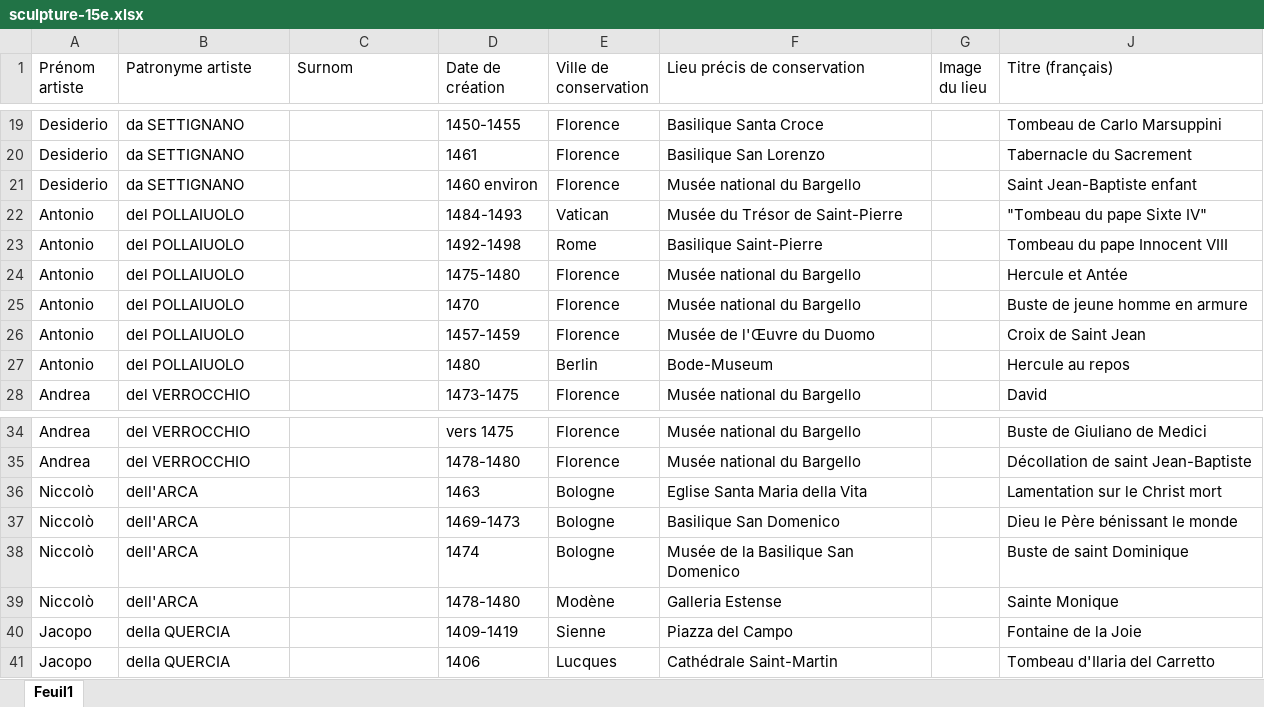
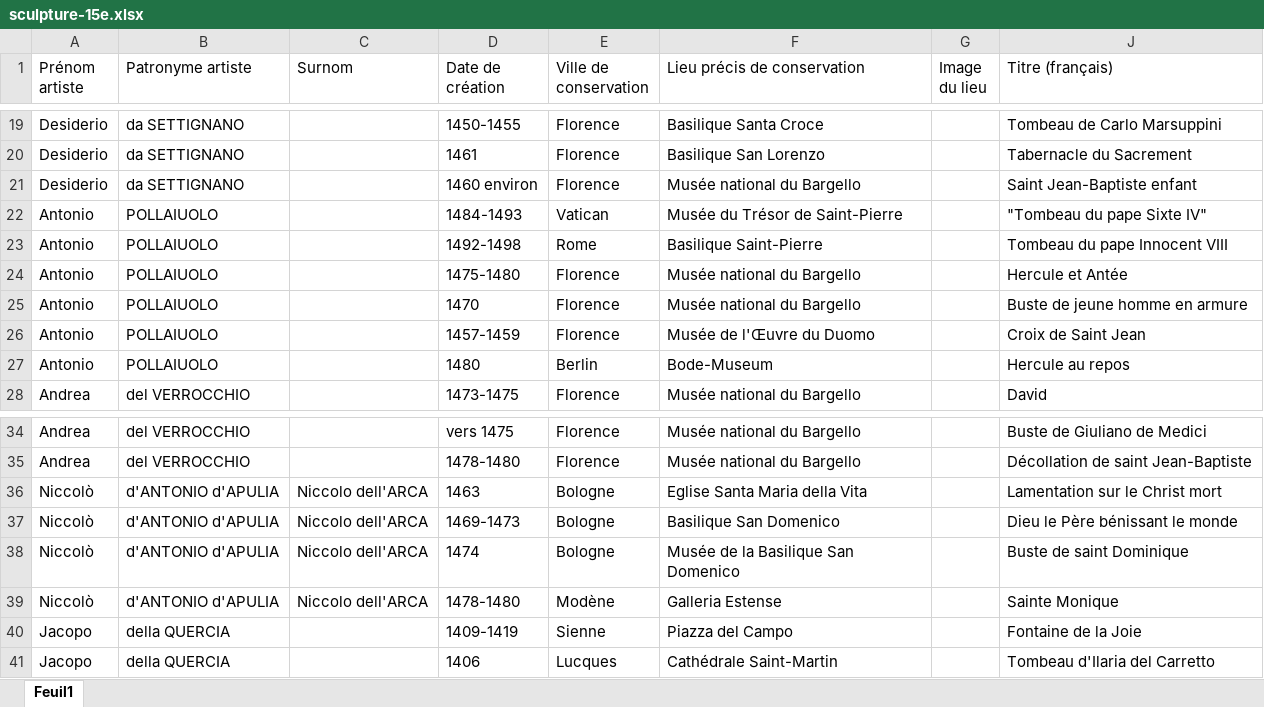
Before and after one commit to stassi-tech/art, an Excel workbook: quizzes/sculpture-15e.xlsx, sheet Feuil1, drawn as a sheet; only a part is shown, gaps mark what is left out; values as stored, in another font and other column widths than the file's, no borders; the diff names each change by its address in the sheet, - before the commit and + after, or states it on an @@ line.

```diff
--- a/quizzes/sculpture-15e.xlsx (sheet Feuil1)
+++ b/quizzes/sculpture-15e.xlsx (sheet Feuil1)
-B22:B27 (Patronyme artiste): del POLLAIUOLO
+B22:B27 (Patronyme artiste): POLLAIUOLO
-B36:B39 (Patronyme artiste): dell'ARCA
+B36:B39 (Patronyme artiste): d'ANTONIO d'APULIA
-C36:C39 (Surnom): (empty)
+C36:C39 (Surnom): Niccolo dell'ARCA
```
Also changed, not shown: quizzes/artistes-nationalites-maitre.xlsx, quizzes/peinture-15e.xlsx, 2 other files.
